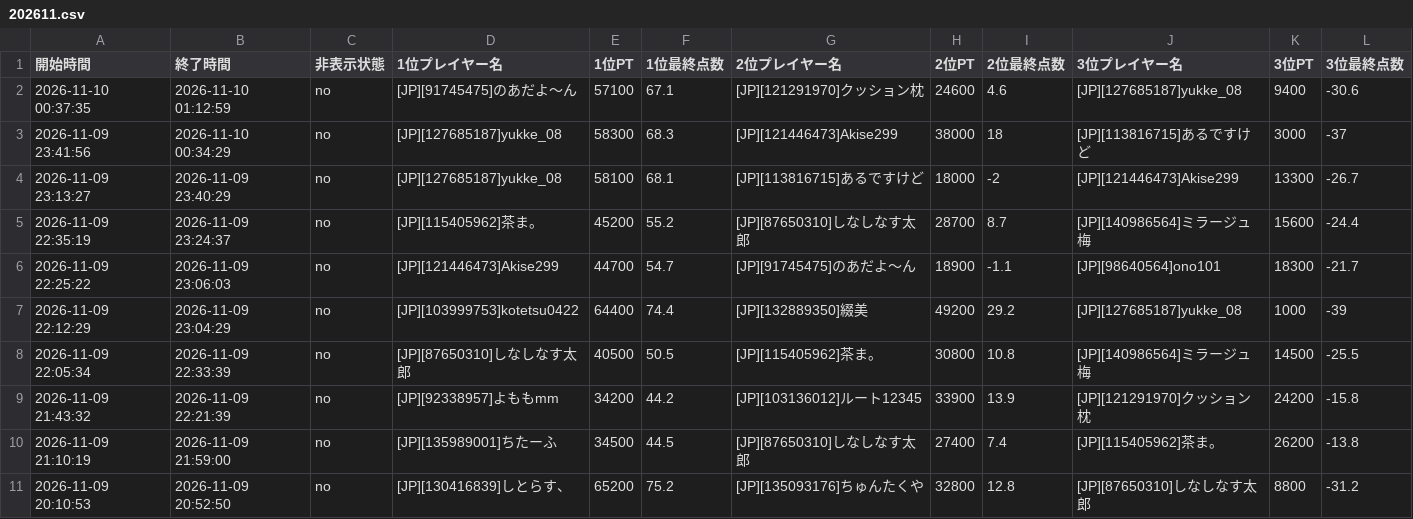
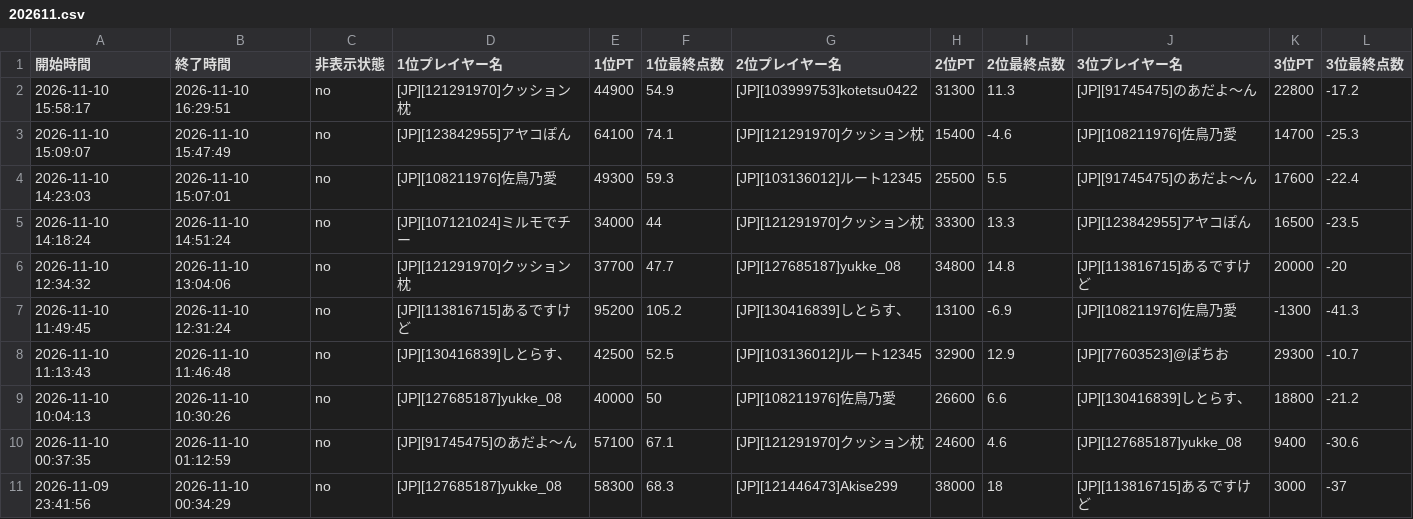
Before and after one commit to monoqlo-league/ranking, a CSV file: data/202611.csv, drawn as a sheet; only a part is shown; the shorter side is filled out with more unchanged rows; rows hold the shown columns only; the diff names each change by its address in the sheet, - before the commit and + after, or states it on an @@ line.

Commit message:
data/202611.csv を更新(アップロードページから)

```diff
--- a/data/202611.csv
+++ b/data/202611.csv
+row 2: 2026-11-10 15:58:17 | 2026-11-10 16:29:51 | no | [JP][121291970]クッション枕 | 44900 | 54.9 | [JP][103999753]kotetsu0422 | 31300 | 11.3 | [JP][91745475]のあだよ〜ん | 22800 | -17.2
+row 3: 2026-11-10 15:09:07 | 2026-11-10 15:47:49 | no | [JP][123842955]アヤコぽん | 64100 | 74.1 | [JP][121291970]クッション枕 | 15400 | -4.6 | [JP][108211976]佐鳥乃愛 | 14700 | -25.3
+row 4: 2026-11-10 14:23:03 | 2026-11-10 15:07:01 | no | [JP][108211976]佐鳥乃愛 | 49300 | 59.3 | [JP][103136012]ルート12345 | 25500 | 5.5 | [JP][91745475]のあだよ〜ん | 17600 | -22.4
+row 5: 2026-11-10 14:18:24 | 2026-11-10 14:51:24 | no | [JP][107121024]ミルモでチー | 34000 | 44 | [JP][121291970]クッション枕 | 33300 | 13.3 | [JP][123842955]アヤコぽん | 16500 | -23.5
+row 6: 2026-11-10 12:34:32 | 2026-11-10 13:04:06 | no | [JP][121291970]クッション枕 | 37700 | 47.7 | [JP][127685187]yukke_08 | 34800 | 14.8 | [JP][113816715]あるですけど | 20000 | -20
+row 7: 2026-11-10 11:49:45 | 2026-11-10 12:31:24 | no | [JP][113816715]あるですけど | 95200 | 105.2 | [JP][130416839]しとらす、 | 13100 | -6.9 | [JP][108211976]佐鳥乃愛 | -1300 | -41.3
+row 8: 2026-11-10 11:13:43 | 2026-11-10 11:46:48 | no | [JP][130416839]しとらす、 | 42500 | 52.5 | [JP][103136012]ルート12345 | 32900 | 12.9 | [JP][77603523]@ぽちお | 29300 | -10.7
+row 9: 2026-11-10 10:04:13 | 2026-11-10 10:30:26 | no | [JP][127685187]yukke_08 | 40000 | 50 | [JP][108211976]佐鳥乃愛 | 26600 | 6.6 | [JP][130416839]しとらす、 | 18800 | -21.2
```
